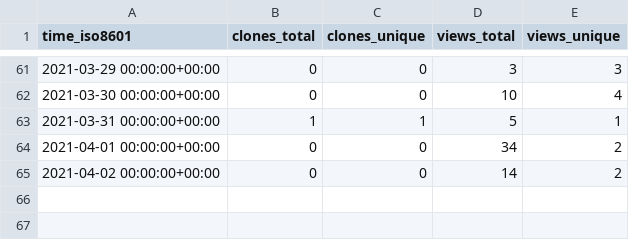
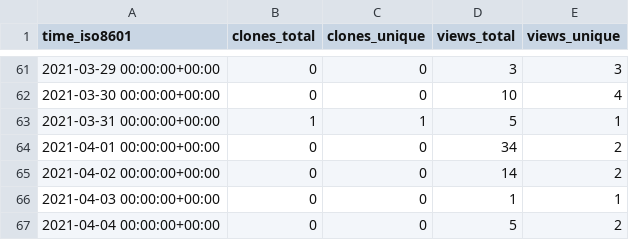
Before and after one commit to jgehrcke/ghrs-test, a CSV file: jgehrcke/github-repo-stats/ghrs-data/views_clones_aggregate.csv, drawn as a sheet; only a part is shown, gaps mark what is left out; the diff names each change by its address in the sheet, - before the commit and + after, or states it on an @@ line.

```diff
--- a/jgehrcke/github-repo-stats/ghrs-data/views_clones_aggregate.csv
+++ b/jgehrcke/github-repo-stats/ghrs-data/views_clones_aggregate.csv
+row 66: 2021-04-03 00:00:00+00:00 | 0 | 0 | 1 | 1
+row 67: 2021-04-04 00:00:00+00:00 | 0 | 0 | 5 | 2
```
Also changed, not shown: 1 other file.
